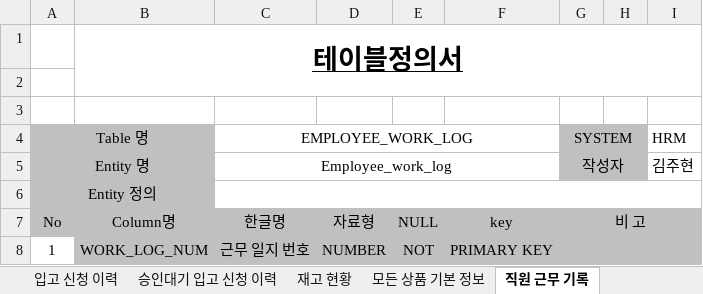
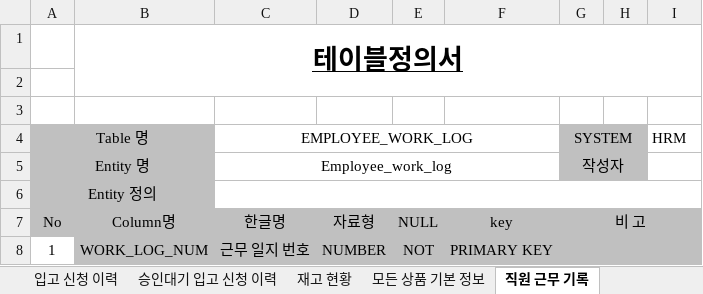
Before and after one commit to shadow98a/Juhyeontech-Store, an Excel workbook: documents/테이블 정의서.xlsx, sheet 직원 근무 기록, drawn as a sheet; only a part is shown; values as stored, in another font and other column widths than the file's, no borders; the diff names each change by its address in the sheet, - before the commit and + after, or states it on an @@ line.

```diff
--- a/documents/테이블 정의서.xlsx (sheet 직원 근무 기록)
+++ b/documents/테이블 정의서.xlsx (sheet 직원 근무 기록)
-I5 (HRM): 김주현
+I5 (HRM): (empty)
```
Also changed, not shown: documents/요구사항정의서.xlsx, 15 other files.
